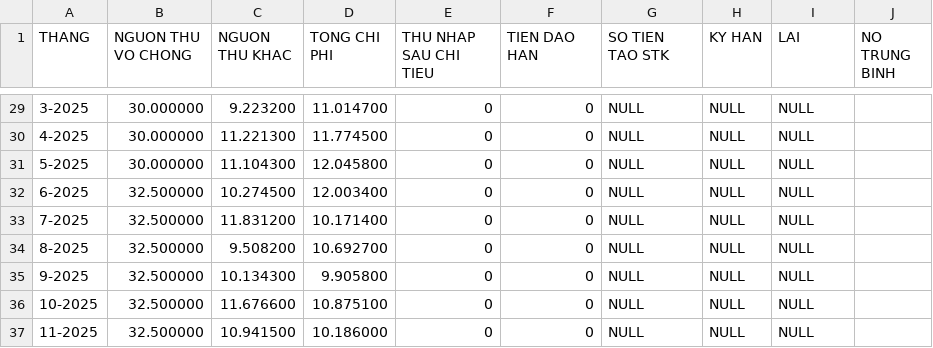
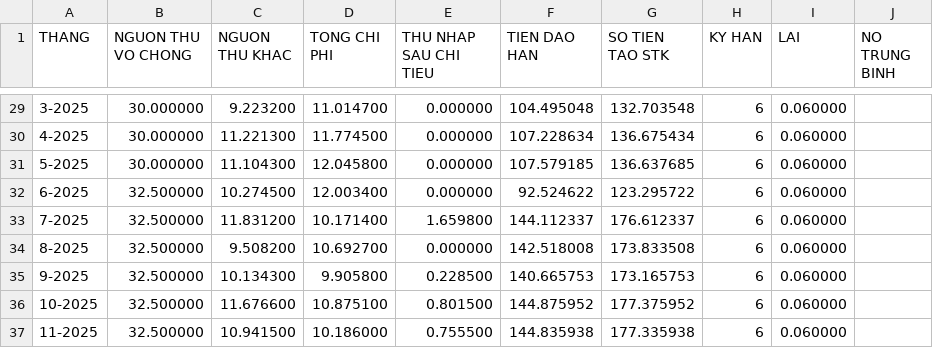
Before and after one commit to sulaidat/oop-cuoiky, a CSV file: data/xuat.csv, drawn as a sheet; only a part is shown, gaps mark what is left out; the diff covers the shown part only.

```diff
--- a/data/xuat.csv
+++ b/data/xuat.csv
@@ -29,9 +29,9 @@ THANG,NGUON THU VO CHONG,NGUON THU KHAC,TONG CHI PHI,THU NHAP SAU CHI TIEU,TIEN
-3-2025,30.000000,9.223200,11.014700,0,0,NULL,NULL,NULL
-4-2025,30.000000,11.221300,11.774500,0,0,NULL,NULL,NULL
-5-2025,30.000000,11.104300,12.045800,0,0,NULL,NULL,NULL
-6-2025,32.500000,10.274500,12.003400,0,0,NULL,NULL,NULL
-7-2025,32.500000,11.831200,10.171400,0,0,NULL,NULL,NULL
-8-2025,32.500000,9.508200,10.692700,0,0,NULL,NULL,NULL
-9-2025,32.500000,10.134300,9.905800,0,0,NULL,NULL,NULL
-10-2025,32.500000,11.676600,10.875100,0,0,NULL,NULL,NULL
-11-2025,32.500000,10.941500,10.186000,0,0,NULL,NULL,NULL
+3-2025,30.000000,9.223200,11.014700,0.000000,104.495048,132.703548,6,0.060000
+4-2025,30.000000,11.221300,11.774500,0.000000,107.228634,136.675434,6,0.060000
+5-2025,30.000000,11.104300,12.045800,0.000000,107.579185,136.637685,6,0.060000
+6-2025,32.500000,10.274500,12.003400,0.000000,92.524622,123.295722,6,0.060000
+7-2025,32.500000,11.831200,10.171400,1.659800,144.112337,176.612337,6,0.060000
+8-2025,32.500000,9.508200,10.692700,0.000000,142.518008,173.833508,6,0.060000
+9-2025,32.500000,10.134300,9.905800,0.228500,140.665753,173.165753,6,0.060000
+10-2025,32.500000,11.676600,10.875100,0.801500,144.875952,177.375952,6,0.060000
+11-2025,32.500000,10.941500,10.186000,0.755500,144.835938,177.335938,6,0.060000
```
Also changed, not shown: 37 edited cells elsewhere in this file, 3 other files.
